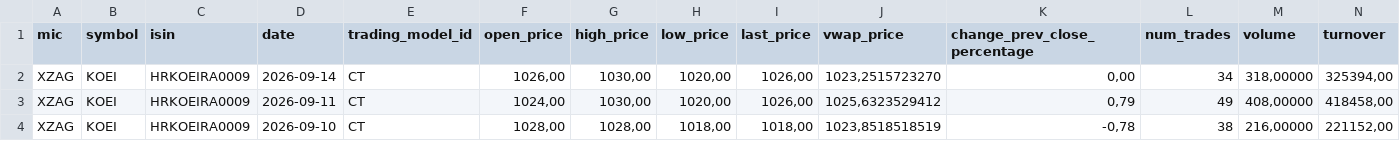
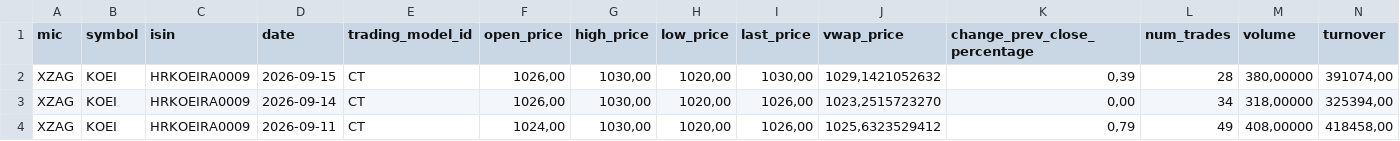
Before and after one commit to karloturk333-hash/7cro-tracker, a CSV file: data/sample/koei_zse.csv, drawn as a sheet; only a part is shown; the shorter side is filled out with more unchanged rows; rows hold the shown columns only; the diff names each change by its address in the sheet, - before the commit and + after, or states it on an @@ line.

```diff
--- a/data/sample/koei_zse.csv
+++ b/data/sample/koei_zse.csv
+row 2: XZAG | KOEI | HRKOEIRA0009 | 2026-09-15 | CT | 1026,00 | 1030,00 | 1020,00 | 1030,00 | 1029,1421052632 | 0,39 | 28 | 380,00000 | 391074,00
```
Also changed, not shown: data/sample/7cro_zse.csv, data/sample/crobex10tr_zse.csv, 1 other file.
